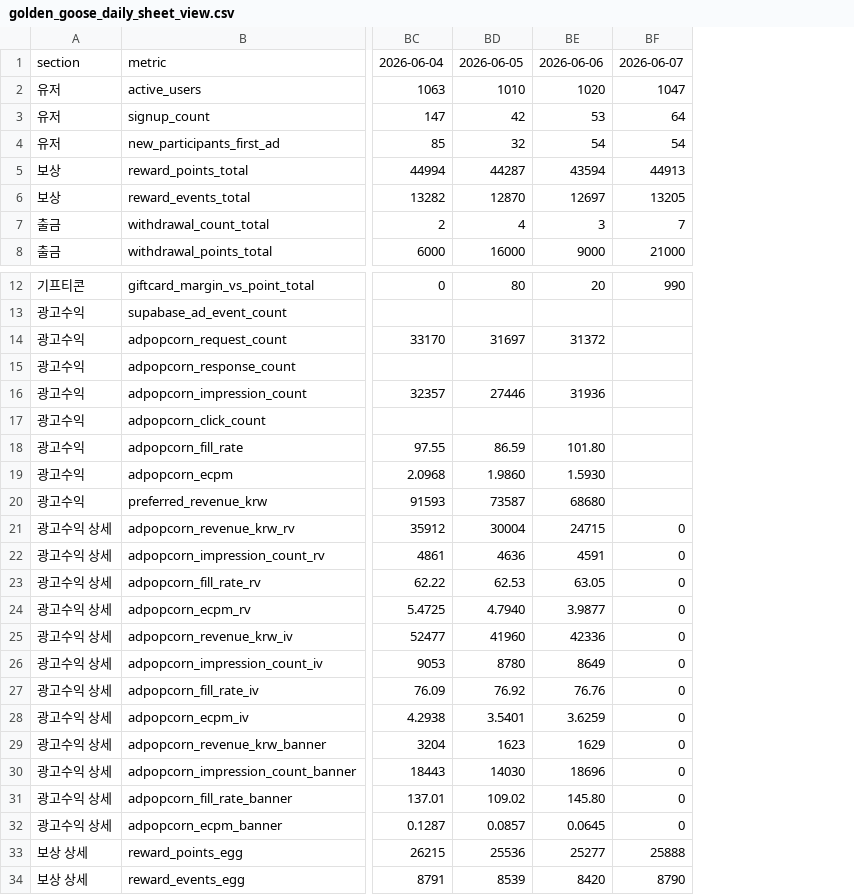
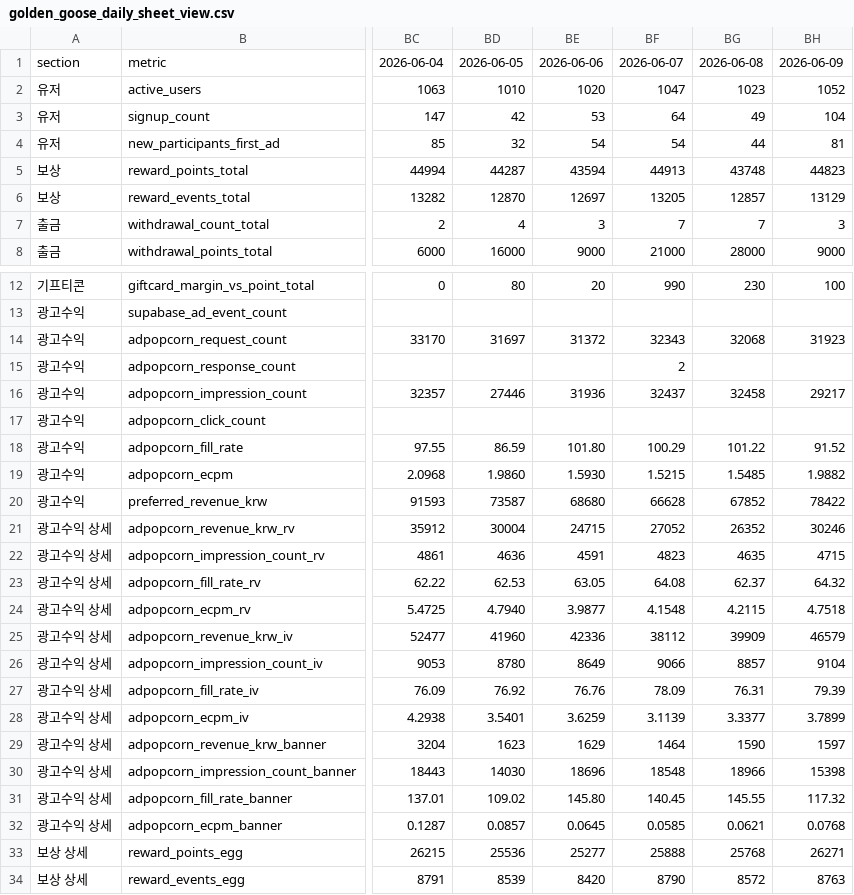
Before and after one commit to dongwonlee222/golden-goose-report, a CSV file: golden_goose_daily_sheet_view.csv, drawn as a sheet; only a part is shown, gaps mark what is left out; the diff names each change by its address in the sheet, - before the commit and + after, or states it on an @@ line.

```diff
--- a/golden_goose_daily_sheet_view.csv
+++ b/golden_goose_daily_sheet_view.csv
+column BG, rows 1-8: 2026-06-08 | 1023 | 49 | 44 | 43748 | 12857 | 7 | 28000; rows 12-34: 230 |  | 32068 |  | 32458 |  | 101.22 | 1.5485 | 67852 | 26352 | 4635 | 62.37 | 4.2115 | 39909 | 8857 | 76.31 | 3.3377 | 1590 | 18966 | 145.55 | 0.0621 | 25768 | 8572
+column BH, rows 1-8: 2026-06-09 | 1052 | 104 | 81 | 44823 | 13129 | 3 | 9000; rows 12-34: 100 |  | 31923 |  | 29217 |  | 91.52 | 1.9882 | 78422 | 30246 | 4715 | 64.32 | 4.7518 | 46579 | 9104 | 79.39 | 3.7899 | 1597 | 15398 | 117.32 | 0.0768 | 26271 | 8763
-BF14: (empty)
+BF14: 32343
-BF15: (empty)
+BF15: 2
-BF16: (empty)
+BF16: 32437
-BF18: (empty)
+BF18: 100.29
-BF19: (empty)
+BF19: 1.5215
-BF20: (empty)
+BF20: 66628
-BF21: 0
+BF21: 27052
-BF22: 0
+BF22: 4823
-BF23: 0
+BF23: 64.08
-BF24: 0
+BF24: 4.1548
-BF25: 0
+BF25: 38112
-BF26: 0
+BF26: 9066
-BF27: 0
+BF27: 78.09
-BF28: 0
+BF28: 3.1139
-BF29: 0
+BF29: 1464
-BF30: 0
+BF30: 18548
-BF31: 0
+BF31: 140.45
-BF32: 0
+BF32: 0.0585
```
Also changed, not shown: giftcard_daily.csv, golden_goose_daily_master.csv, 8 other files.
